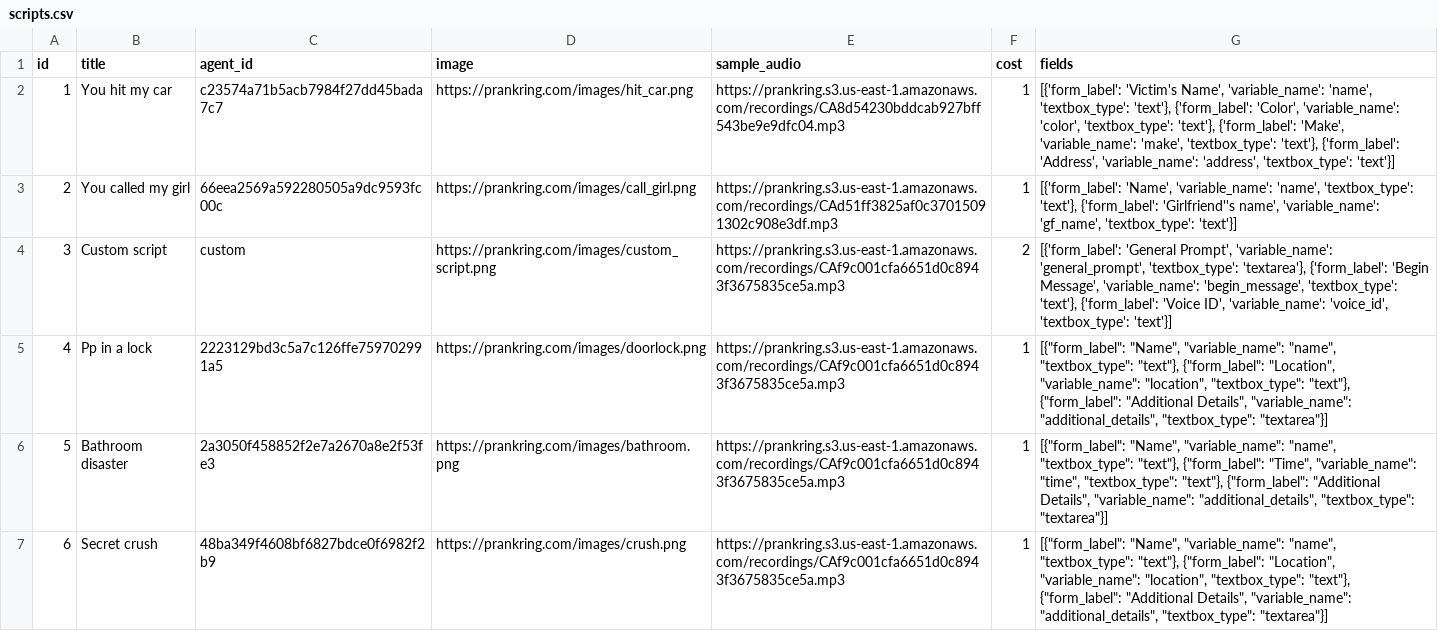
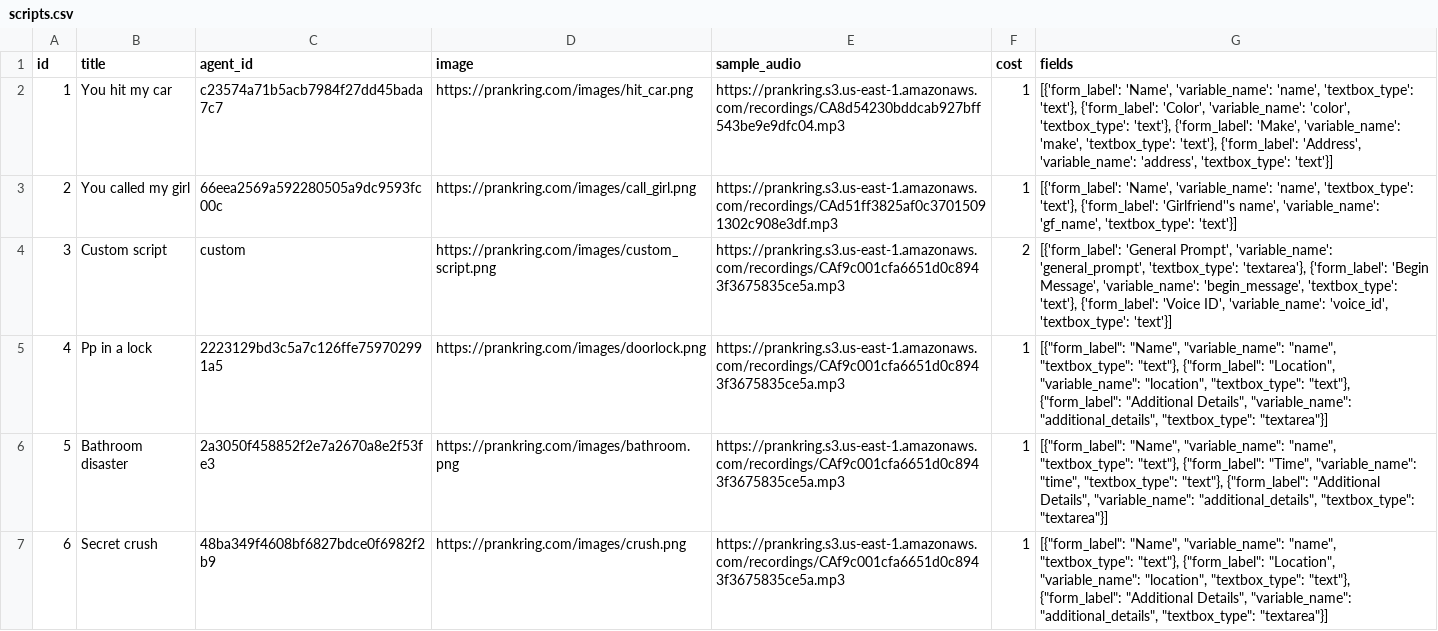
Before and after one commit to ibbi/justaprankbro, a CSV file: server/scripts.csv, drawn as a sheet.

Commit message:
Update scripts.csv

```diff
--- a/server/scripts.csv
+++ b/server/scripts.csv
@@ -1,3 +1,3 @@
 id,title,agent_id,image,sample_audio,cost,fields
-1,You hit my car,c23574a71b5acb7984f27dd45bada7c7,https://prankring.com/images/hit_car.png,https://prankring.s3.us-east-1.amazonaws.com/recordings/CA8d54230bddcab927bff543be9e9dfc04.mp3,1,"[{'form_label': 'Victim's Name', 'variable_name': 'name', 'textbox_type': 'text'}, {'form_label': 'Color', 'variable_name': 'color', 'textbox_type': 'text'}, {'form_label': 'Make', 'variable_name': 'make', 'textbox_type': 'text'}, {'form_label': 'Address', 'variable_name': 'address', 'textbox_type': 'text'}]"
+1,You hit my car,c23574a71b5acb7984f27dd45bada7c7,https://prankring.com/images/hit_car.png,https://prankring.s3.us-east-1.amazonaws.com/recordings/CA8d54230bddcab927bff543be9e9dfc04.mp3,1,"[{'form_label': 'Name', 'variable_name': 'name', 'textbox_type': 'text'}, {'form_label': 'Color', 'variable_name': 'color', 'textbox_type': 'text'}, {'form_label': 'Make', 'variable_name': 'make', 'textbox_type': 'text'}, {'form_label': 'Address', 'variable_name': 'address', 'textbox_type': 'text'}]"
 2,You called my girl,66eea2569a592280505a9dc9593fc00c,https://prankring.com/images/call_girl.png,https://prankring.s3.us-east-1.amazonaws.com/recordings/CAd51ff3825af0c37015091302c908e3df.mp3,1,"[{'form_label': 'Name', 'variable_name': 'name', 'textbox_type': 'text'}, {'form_label': 'Girlfriend''s name', 'variable_name': 'gf_name', 'textbox_type': 'text'}]"
```
